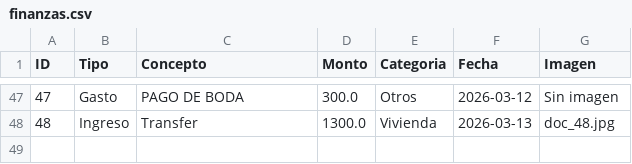
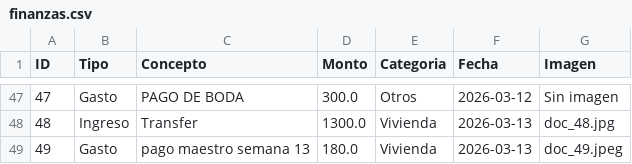
Before and after one commit to paesloma/app-gastos-python, a CSV file: finanzas.csv, drawn as a sheet; only a part is shown, gaps mark what is left out; the diff names each change by its address in the sheet, - before the commit and + after, or states it on an @@ line.

Commit message:
Sincronización total

```diff
--- a/finanzas.csv
+++ b/finanzas.csv
+row 49: 49 | Gasto | pago maestro semana 13 | 180.0 | Vivienda | 2026-03-13 | doc_49.jpeg
```
